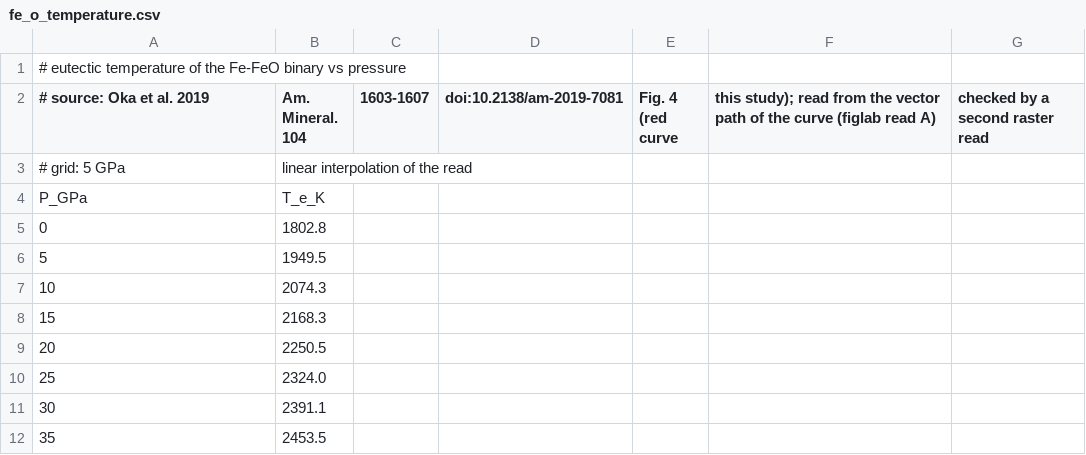
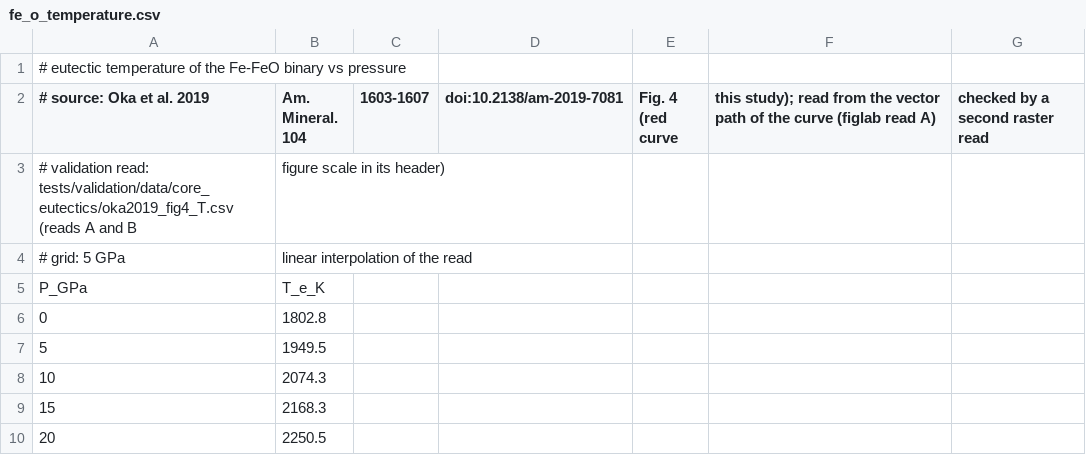
Before and after one commit to FormingWorlds/aragog, a CSV file: src/aragog/core/eutectics/fe_o_temperature.csv, drawn as a sheet; only a part is shown; the shorter side is filled out with more unchanged rows.

```diff
--- a/src/aragog/core/eutectics/fe_o_temperature.csv
+++ b/src/aragog/core/eutectics/fe_o_temperature.csv
@@ -2,2 +2,3 @@
 # source: Oka et al. 2019, Am. Mineral. 104, 1603-1607, doi:10.2138/am-2019-7081, Fig. 4 (red curve, this study); read from the vector path of the curve (figlab read A), checked by a second raster read
+# validation read: tests/validation/data/core_eutectics/oka2019_fig4_T.csv (reads A and B, figure scale in its header)
 # grid: 5 GPa, linear interpolation of the read
```
Also changed, not shown: src/aragog/core/eutectics/fe_c_composition.csv, src/aragog/core/eutectics/fe_o_composition.csv, 5 other files.
